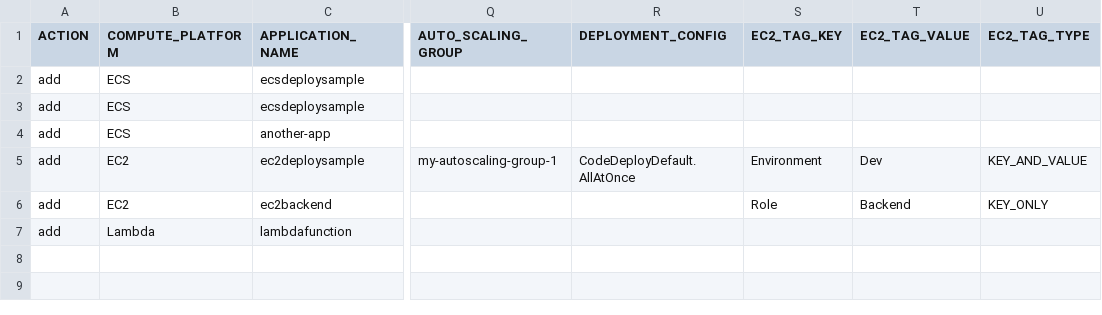
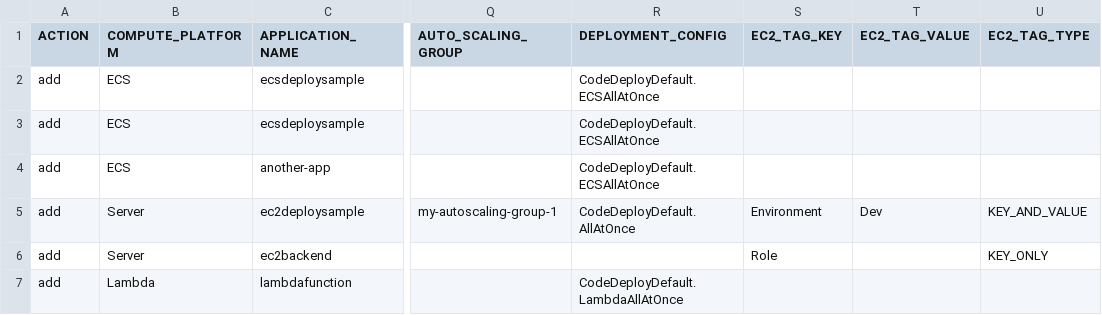
Before and after one commit to Otazoman/aws-cli-scripts, a CSV file: codeseries/codedeploy_apps.csv, drawn as a sheet; only a part is shown, gaps mark what is left out; the diff names each change by its address in the sheet, - before the commit and + after, or states it on an @@ line.

Commit message:
ec2 codedeploy

```diff
--- a/codeseries/codedeploy_apps.csv
+++ b/codeseries/codedeploy_apps.csv
-R2:R4 (DEPLOYMENT_CONFIG): (empty)
+R2:R4 (DEPLOYMENT_CONFIG): CodeDeployDefault.ECSAllAtOnce
-B5:B6 (COMPUTE_PLATFORM): EC2
+B5:B6 (COMPUTE_PLATFORM): Server
-T6 (EC2_TAG_VALUE): Backend
+T6 (EC2_TAG_VALUE): (empty)
-R7 (DEPLOYMENT_CONFIG): (empty)
+R7 (DEPLOYMENT_CONFIG): CodeDeployDefault.LambdaAllAtOnce
```
Also changed, not shown: 1 other file.
